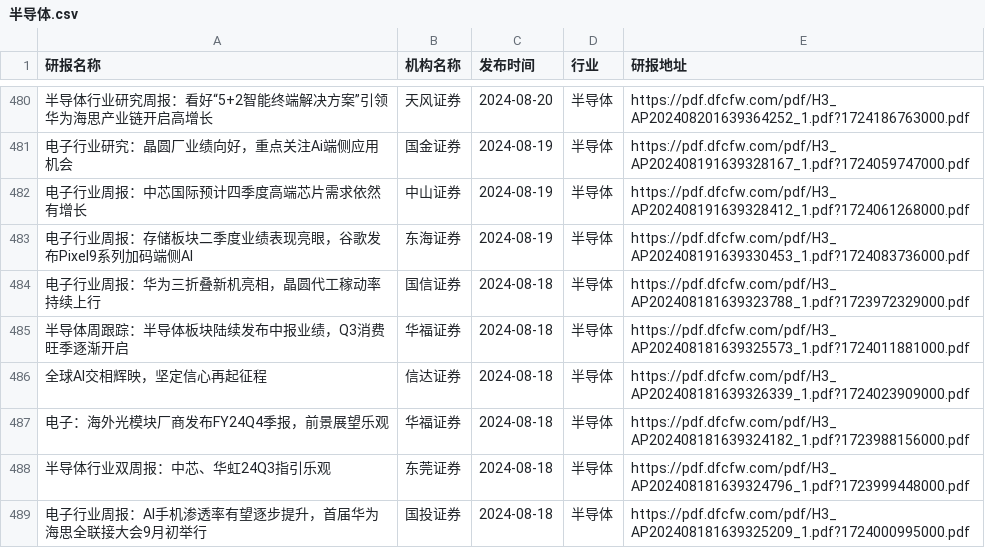
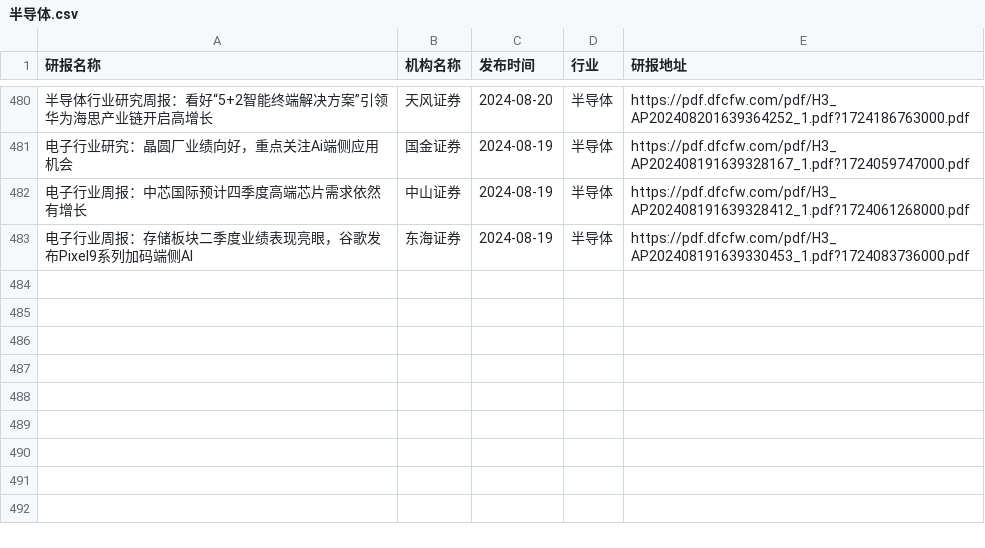
Before and after one commit to manymore13/report, a CSV file: eastmoney/半导体.csv, drawn as a sheet; only a part is shown, gaps mark what is left out; the diff names each change by its address in the sheet, - before the commit and + after, or states it on an @@ line.

```diff
--- a/eastmoney/半导体.csv
+++ b/eastmoney/半导体.csv
-row 484: 电子行业周报：华为三折叠新机亮相，晶圆代工稼动率持续上行 | 国信证券 | 2024-08-18 | 半导体 | https://pdf.dfcfw.com/pdf/H3_AP202408181639323788_1.pdf?1723972329000.pdf
-row 485: 半导体周跟踪：半导体板块陆续发布中报业绩，Q3消费旺季逐渐开启 | 华福证券 | 2024-08-18 | 半导体 | https://pdf.dfcfw.com/pdf/H3_AP202408181639325573_1.pdf?1724011881000.pdf
-row 486: 全球AI交相辉映，坚定信心再起征程 | 信达证券 | 2024-08-18 | 半导体 | https://pdf.dfcfw.com/pdf/H3_AP202408181639326339_1.pdf?1724023909000.pdf
-row 487: 电子：海外光模块厂商发布FY24Q4季报，前景展望乐观 | 华福证券 | 2024-08-18 | 半导体 | https://pdf.dfcfw.com/pdf/H3_AP202408181639324182_1.pdf?1723988156000.pdf
-row 488: 半导体行业双周报：中芯、华虹24Q3指引乐观 | 东莞证券 | 2024-08-18 | 半导体 | https://pdf.dfcfw.com/pdf/H3_AP202408181639324796_1.pdf?1723999448000.pdf
-row 489: 电子行业周报：AI手机渗透率有望逐步提升，首届华为海思全联接大会9月初举行 | 国投证券 | 2024-08-18 | 半导体 | https://pdf.dfcfw.com/pdf/H3_AP202408181639325209_1.pdf?1724000995000.pdf
```
Also changed, not shown: eastmoney/化学制品.csv, eastmoney/房地产开发.csv, 53 other files.
